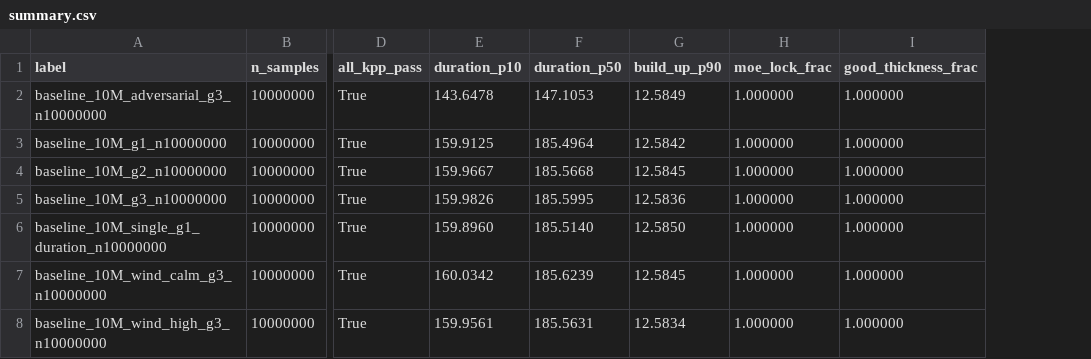
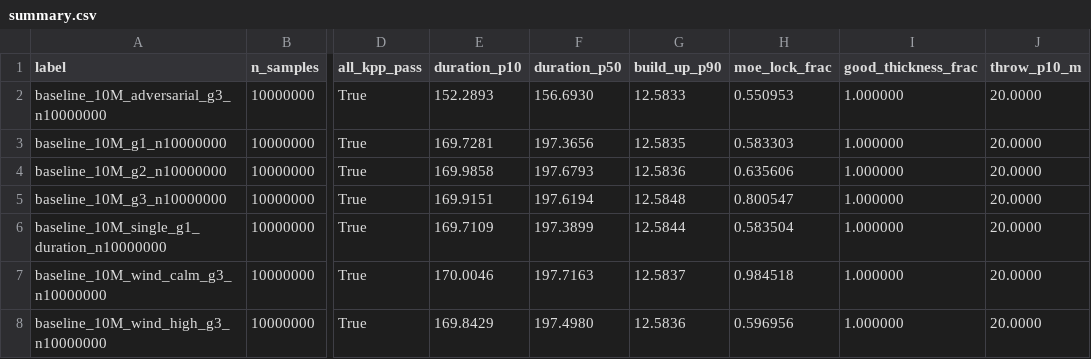
Before and after one commit to Fratres-X-AI/MS-V, a CSV file: analysis/results/mega_suite/summary.csv, drawn as a sheet; only a part is shown, gaps mark what is left out; the diff covers the shown part only; the diff names each change by its address in the sheet, - before the commit and + after, or states it on an @@ line.

```diff
--- a/analysis/results/mega_suite/summary.csv
+++ b/analysis/results/mega_suite/summary.csv
+column J (throw_p10_m), rows 2-8: all 20.0000
-E2 (duration_p10): 143.6478
+E2 (duration_p10): 152.2893
-F2 (duration_p50): 147.1053
+F2 (duration_p50): 156.6930
-G2 (build_up_p90): 12.5849
+G2 (build_up_p90): 12.5833
-H2 (moe_lock_frac): 1.000000
+H2 (moe_lock_frac): 0.550953
-E3 (duration_p10): 159.9125
+E3 (duration_p10): 169.7281
-F3 (duration_p50): 185.4964
+F3 (duration_p50): 197.3656
-G3 (build_up_p90): 12.5842
+G3 (build_up_p90): 12.5835
-H3 (moe_lock_frac): 1.000000
+H3 (moe_lock_frac): 0.583303
-E4 (duration_p10): 159.9667
+E4 (duration_p10): 169.9858
-F4 (duration_p50): 185.5668
+F4 (duration_p50): 197.6793
-G4 (build_up_p90): 12.5845
+G4 (build_up_p90): 12.5836
-H4 (moe_lock_frac): 1.000000
+H4 (moe_lock_frac): 0.635606
-E5 (duration_p10): 159.9826
+E5 (duration_p10): 169.9151
-F5 (duration_p50): 185.5995
+F5 (duration_p50): 197.6194
-G5 (build_up_p90): 12.5836
+G5 (build_up_p90): 12.5848
-H5 (moe_lock_frac): 1.000000
+H5 (moe_lock_frac): 0.800547
-E6 (duration_p10): 159.8960
+E6 (duration_p10): 169.7109
-F6 (duration_p50): 185.5140
+F6 (duration_p50): 197.3899
-G6 (build_up_p90): 12.5850
+G6 (build_up_p90): 12.5844
-H6 (moe_lock_frac): 1.000000
+H6 (moe_lock_frac): 0.583504
-E7 (duration_p10): 160.0342
+E7 (duration_p10): 170.0046
-F7 (duration_p50): 185.6239
+F7 (duration_p50): 197.7163
-G7 (build_up_p90): 12.5845
+G7 (build_up_p90): 12.5837
-H7 (moe_lock_frac): 1.000000
+H7 (moe_lock_frac): 0.984518
-E8 (duration_p10): 159.9561
+E8 (duration_p10): 169.8429
-F8 (duration_p50): 185.5631
+F8 (duration_p50): 197.4980
-G8 (build_up_p90): 12.5834
+G8 (build_up_p90): 12.5836
-H8 (moe_lock_frac): 1.000000
+H8 (moe_lock_frac): 0.596956
```
Also changed, not shown: 121 edited cells elsewhere in this file, rtm/requirements_traceability.csv, rtm/verification_matrix.csv, 43 other files.
